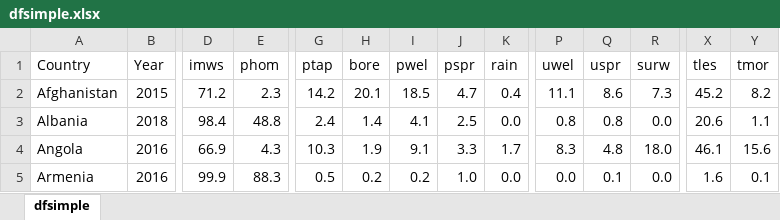
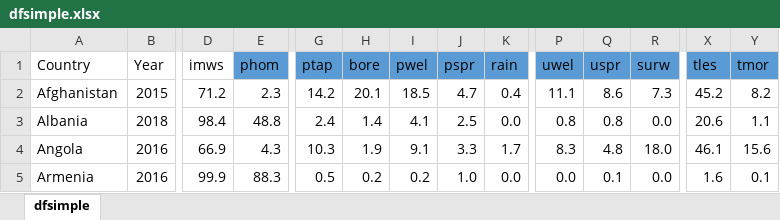
Before and after one commit to narslab/water-accessibility, an Excel workbook: results/dfsimple.xlsx, sheet dfsimple, drawn as a sheet; only a part is shown, gaps mark what is left out; values as stored, in another font and other column widths than the file's, no borders; the diff names each change by its address in the sheet, - before the commit and + after, or states it on an @@ line.

```diff
--- a/results/dfsimple.xlsx (sheet dfsimple)
+++ b/results/dfsimple.xlsx (sheet dfsimple)
-E1 fill: none
+E1 fill: #5B9BD5
-G1:K1 fill: none
+G1:K1 fill: #5B9BD5
-P1:R1 fill: none
+P1:R1 fill: #5B9BD5
-X1:Y1 fill: none
+X1:Y1 fill: #5B9BD5
```
Also changed, not shown: 5 other files.
